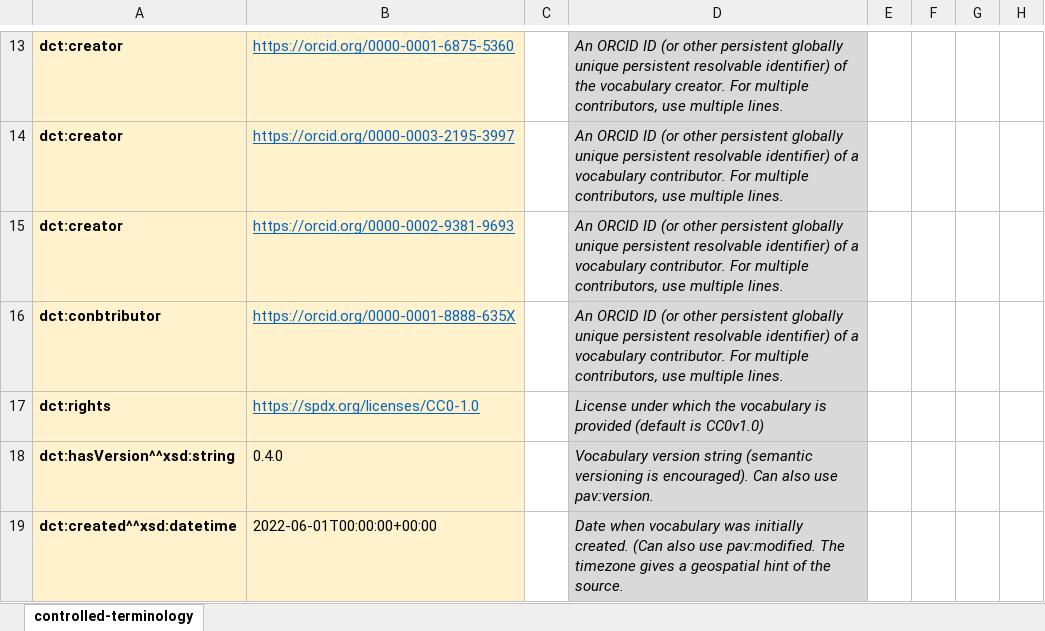
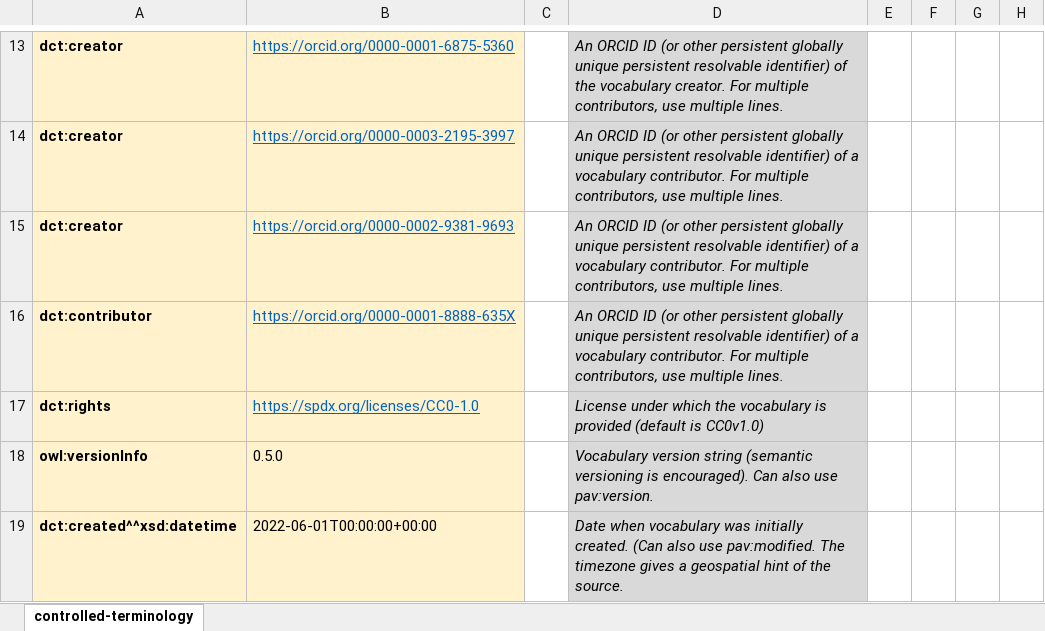
Before and after one commit to fair-data-collective/excel2rdf-template, an Excel workbook: vocabulary.xlsx, sheet controlled-terminology, drawn as a sheet; only a part is shown, gaps mark what is left out; values as stored, in another font and other column widths than the file's, no borders; the diff covers the shown part only; the diff names each change by its address in the sheet, - before the commit and + after, or states it on an @@ line.

Commit message:
update several attribute values, add VeryTopConcept
- fixed dct:conbtributor
- changed version property to owl:versionInfo
- updated modified timestamp
- added VeryTopConcept property and links to it
- updated URI to point to github repo version

```diff
--- a/vocabulary.xlsx (sheet controlled-terminology)
+++ b/vocabulary.xlsx (sheet controlled-terminology)
-A16: dct:conbtributor
+A16: dct:contributor
-A18: dct:hasVersion^^xsd:string
+A18: owl:versionInfo
-B18: 0.4.0
+B18: 0.5.0
```
Also changed, not shown: 1 added row and 8 edited cells elsewhere in this sheet, formulas that keep their value.
